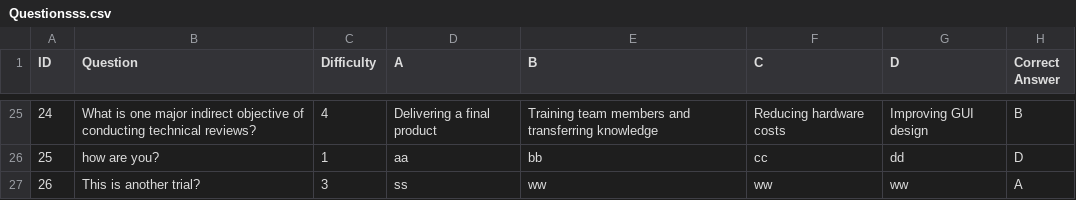
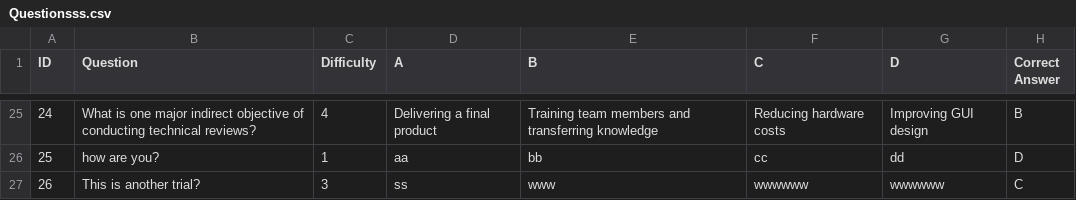
Before and after one commit to layla1010/MineSweeper_Wolf, a CSV file: src/main/resources/data/Questionsss.csv, drawn as a sheet; only a part is shown, gaps mark what is left out.

Commit message:
Edit Question button is done: Basic GUI and Basic Logic

```diff
--- a/src/main/resources/data/Questionsss.csv
+++ b/src/main/resources/data/Questionsss.csv
@@ -26,2 +26,2 @@
 25,how are you?,1,aa,bb,cc,dd,D
-26,This is another trial?,3,ss,ww,ww,ww,A
+26,This is another trial?,3,ss,www,wwwwww,wwwwww,C
```
Also changed, not shown: 5 other files.
